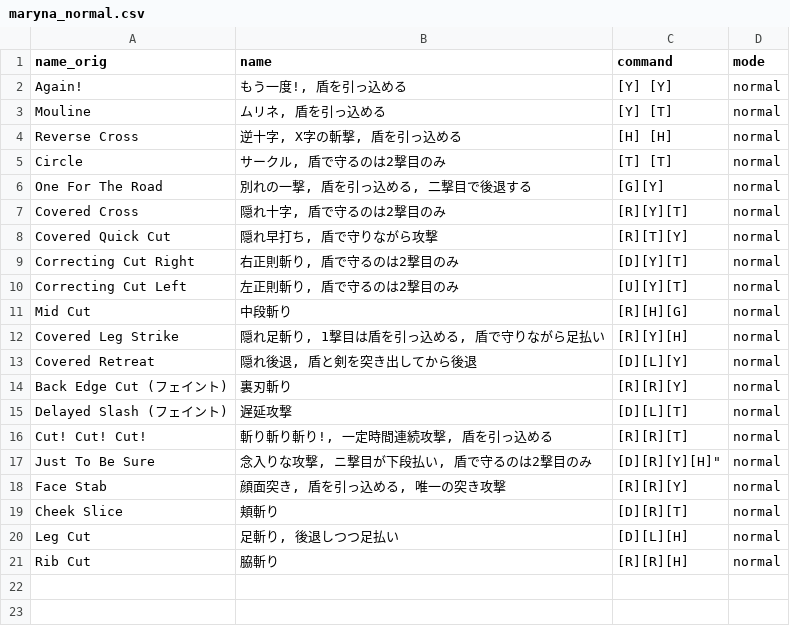
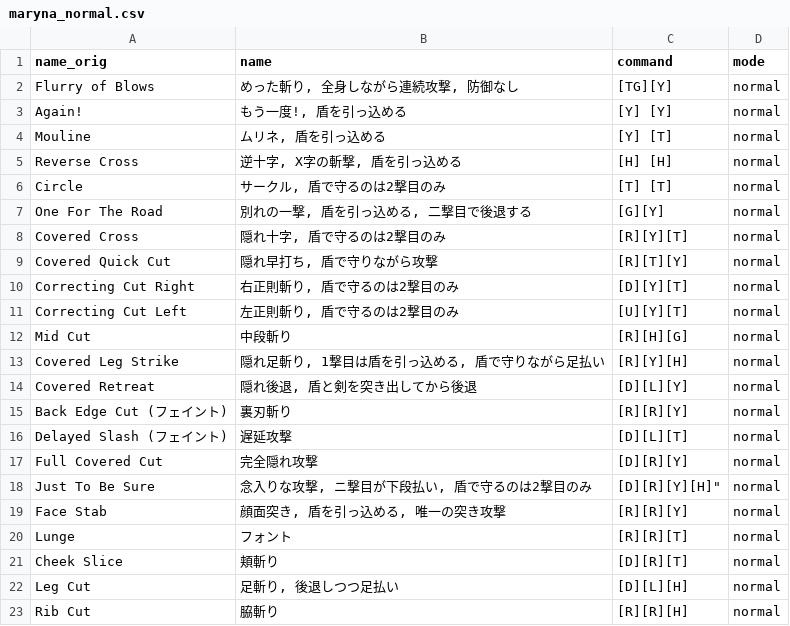
Before and after one commit to Gedevan-Aleksizde/HQ-doc, a CSV file: commands/maryna_normal.csv, drawn as a sheet; removed rows and columns are numbered as before the commit, all else as after; the diff names each change by its address in the sheet, - before the commit and + after, or states it on an @@ line.

Commit message:
Maryna and Yendrek move lists updated

```diff
--- a/commands/maryna_normal.csv
+++ b/commands/maryna_normal.csv
+row 2: Flurry of Blows | めった斬り, 全身しながら連続攻撃, 防御なし | [TG][Y] | normal
-row 16: Cut! Cut! Cut! | 斬り斬り斬り!, 一定時間連続攻撃, 盾を引っ込める | [R][R][T] | normal
+row 17: Full Covered Cut | 完全隠れ攻撃 | [D][R][Y] | normal
+row 20: Lunge | フォント | [R][R][T] | normal
```
Also changed, not shown: commands/maryna_long.csv, commands/yendrek_long.csv, 2 other files.
